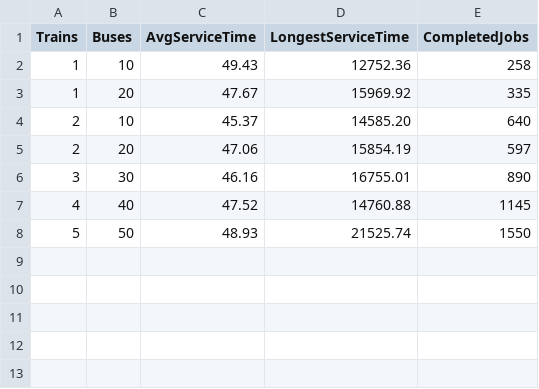
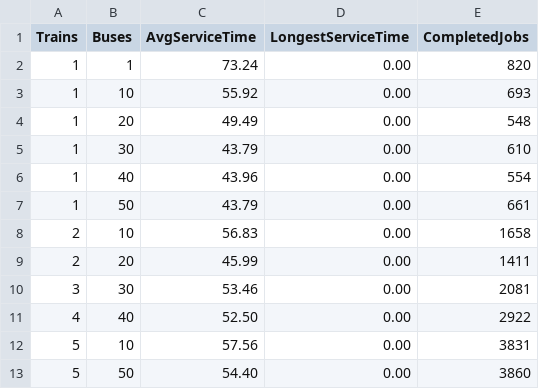
Before and after one commit to caleborchard/CapstoneTrafficProject, a CSV file: results.csv, drawn as a sheet.

Commit message:
Remove longestServiceTime, add Ratio to OutputData toString method. Fix number of busses not being applied to simulation.

```diff
--- a/results.csv
+++ b/results.csv
@@ -1,8 +1,13 @@
 Trains,Buses,AvgServiceTime,LongestServiceTime,CompletedJobs
-1,10,49.43,12752.36,258
-1,20,47.67,15969.92,335
-2,10,45.37,14585.20,640
-2,20,47.06,15854.19,597
-3,30,46.16,16755.01,890
-4,40,47.52,14760.88,1145
-5,50,48.93,21525.74,1550
+1,1,73.24,0.00,820
+1,10,55.92,0.00,693
+1,20,49.49,0.00,548
+1,30,43.79,0.00,610
+1,40,43.96,0.00,554
+1,50,43.79,0.00,661
+2,10,56.83,0.00,1658
+2,20,45.99,0.00,1411
+3,30,53.46,0.00,2081
+4,40,52.50,0.00,2922
+5,10,57.56,0.00,3831
+5,50,54.40,0.00,3860
```
Also changed, not shown: 4 other files.
